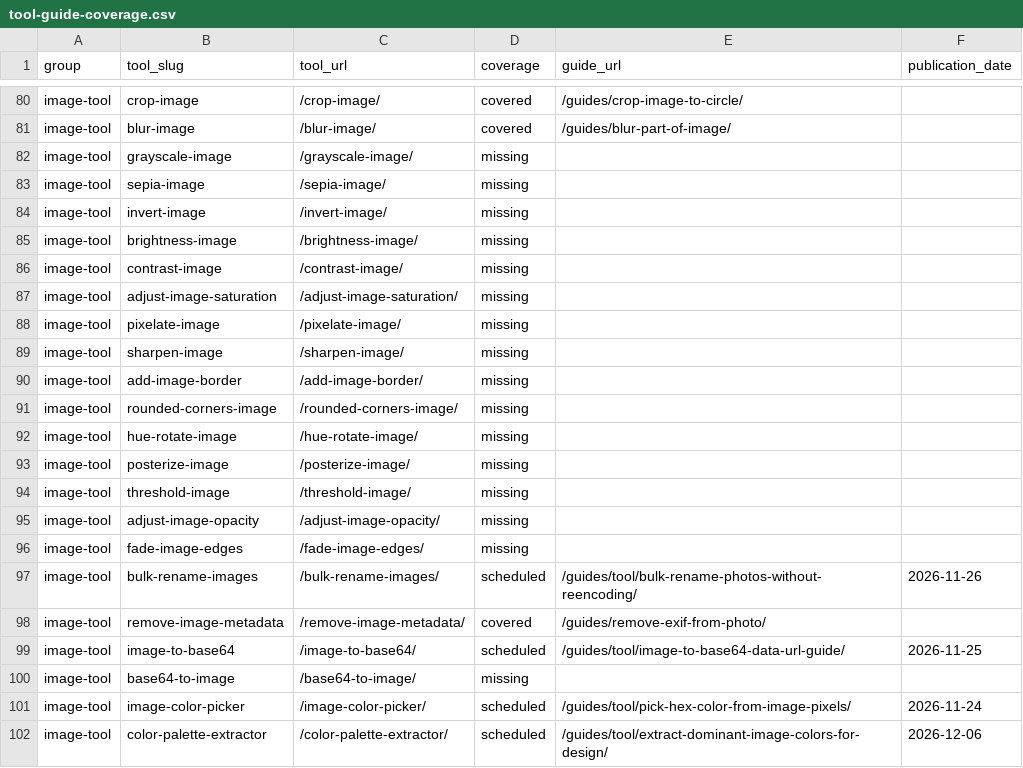
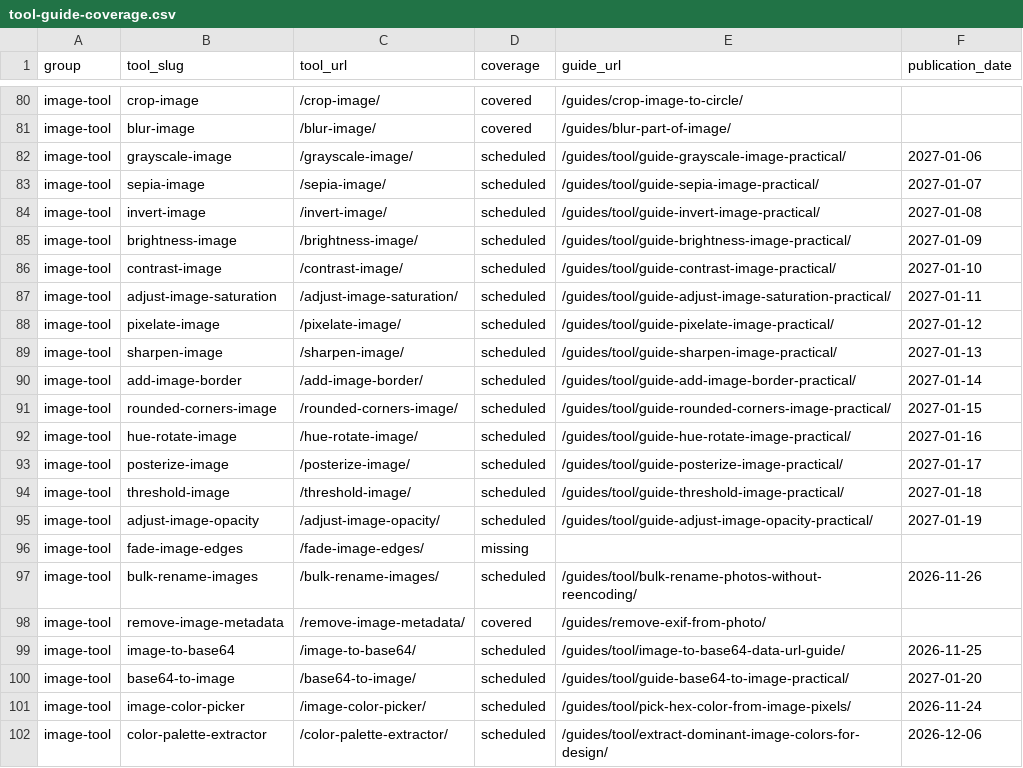
Before and after one commit to kevin4relocate/convertanyfile, a CSV file: docs/tool-guide-coverage.csv, drawn as a sheet; only a part is shown, gaps mark what is left out; the diff covers the shown part only.

Commit message:
Content SEO Growth batch 06: 20 illustrated image tool guides (#85)
* content(seo): 20 original image-editing tutorials with real tool limitations

* assets(seo): accessible image workflow diagram for Grayscale Image

* assets(seo): accessible image workflow diagram for Sepia Image

* assets(seo): accessible image workflow diagram for Invert Image Colors

* assets(seo): accessible image workflow diagram for Adjust Image Brightness

* assets(seo): accessible image workflow diagram for Adjust Image Contrast

* assets(seo): accessible image workflow diagram for Adjust Image Saturation

* assets(seo): accessible image workflow diagram for Pixelate Image

* assets(seo): accessible image workflow diagram for Sharpen Image

* assets(seo): accessible image workflow diagram for Add Image Border

* assets(seo): accessible image workflow diagram for Rounded Image Corners

* assets(seo): accessible image workflow diagram for Hue Rotate Image

* assets(seo): accessible image workflow diagram for Posterize Image

* assets(seo): accessible image workflow diagram for Black & White Threshold

* assets(seo): accessible image workflow diagram for Adjust Image Opacity

* assets(seo): accessible image workflow diagram for Base64 to Image

* assets(seo): accessible image workflow diagram for Merge Images Horizontally

* assets(seo): accessible image workflow diagram for Merge Images Vertically

* assets(seo): accessible image workflow diagram for Trim Transparent Borders

* assets(seo): accessible image workflow diagram for Image Collage Maker

* assets(seo): grid-splitting illustration with numbered tiles

* feat(seo): stage 20 additional image-tool guides in daily publication catalog

* docs(seo): map twenty new image-tool tutorials to primary coverage

* test(seo): validate 70 editorial guides and 62 remaining routes

* docs(seo): update multi-batch editorial plan and image-tool coverage

```diff
--- a/docs/tool-guide-coverage.csv
+++ b/docs/tool-guide-coverage.csv
@@ -81,16 +81,16 @@ image-tool,crop-image,/crop-image/,covered,/guides/crop-image-to-circle/,
 image-tool,blur-image,/blur-image/,covered,/guides/blur-part-of-image/,
-image-tool,grayscale-image,/grayscale-image/,missing,,
-image-tool,sepia-image,/sepia-image/,missing,,
-image-tool,invert-image,/invert-image/,missing,,
-image-tool,brightness-image,/brightness-image/,missing,,
-image-tool,contrast-image,/contrast-image/,missing,,
-image-tool,adjust-image-saturation,/adjust-image-saturation/,missing,,
-image-tool,pixelate-image,/pixelate-image/,missing,,
-image-tool,sharpen-image,/sharpen-image/,missing,,
-image-tool,add-image-border,/add-image-border/,missing,,
-image-tool,rounded-corners-image,/rounded-corners-image/,missing,,
-image-tool,hue-rotate-image,/hue-rotate-image/,missing,,
-image-tool,posterize-image,/posterize-image/,missing,,
-image-tool,threshold-image,/threshold-image/,missing,,
-image-tool,adjust-image-opacity,/adjust-image-opacity/,missing,,
+image-tool,grayscale-image,/grayscale-image/,scheduled,/guides/tool/guide-grayscale-image-practical/,2027-01-06
+image-tool,sepia-image,/sepia-image/,scheduled,/guides/tool/guide-sepia-image-practical/,2027-01-07
+image-tool,invert-image,/invert-image/,scheduled,/guides/tool/guide-invert-image-practical/,2027-01-08
+image-tool,brightness-image,/brightness-image/,scheduled,/guides/tool/guide-brightness-image-practical/,2027-01-09
+image-tool,contrast-image,/contrast-image/,scheduled,/guides/tool/guide-contrast-image-practical/,2027-01-10
+image-tool,adjust-image-saturation,/adjust-image-saturation/,scheduled,/guides/tool/guide-adjust-image-saturation-practical/,2027-01-11
+image-tool,pixelate-image,/pixelate-image/,scheduled,/guides/tool/guide-pixelate-image-practical/,2027-01-12
+image-tool,sharpen-image,/sharpen-image/,scheduled,/guides/tool/guide-sharpen-image-practical/,2027-01-13
+image-tool,add-image-border,/add-image-border/,scheduled,/guides/tool/guide-add-image-border-practical/,2027-01-14
+image-tool,rounded-corners-image,/rounded-corners-image/,scheduled,/guides/tool/guide-rounded-corners-image-practical/,2027-01-15
+image-tool,hue-rotate-image,/hue-rotate-image/,scheduled,/guides/tool/guide-hue-rotate-image-practical/,2027-01-16
+image-tool,posterize-image,/posterize-image/,scheduled,/guides/tool/guide-posterize-image-practical/,2027-01-17
+image-tool,threshold-image,/threshold-image/,scheduled,/guides/tool/guide-threshold-image-practical/,2027-01-18
+image-tool,adjust-image-opacity,/adjust-image-opacity/,scheduled,/guides/tool/guide-adjust-image-opacity-practical/,2027-01-19
 image-tool,fade-image-edges,/fade-image-edges/,missing,,
@@ -99,3 +99,3 @@ image-tool,remove-image-metadata,/remove-image-metadata/,covered,/guides/remove-
 image-tool,image-to-base64,/image-to-base64/,scheduled,/guides/tool/image-to-base64-data-url-guide/,2026-11-25
-image-tool,base64-to-image,/base64-to-image/,missing,,
+image-tool,base64-to-image,/base64-to-image/,scheduled,/guides/tool/guide-base64-to-image-practical/,2027-01-20
 image-tool,image-color-picker,/image-color-picker/,scheduled,/guides/tool/pick-hex-color-from-image-pixels/,2026-11-24
```
Also changed, not shown: 15 edited cells elsewhere in this file, 24 other files.
